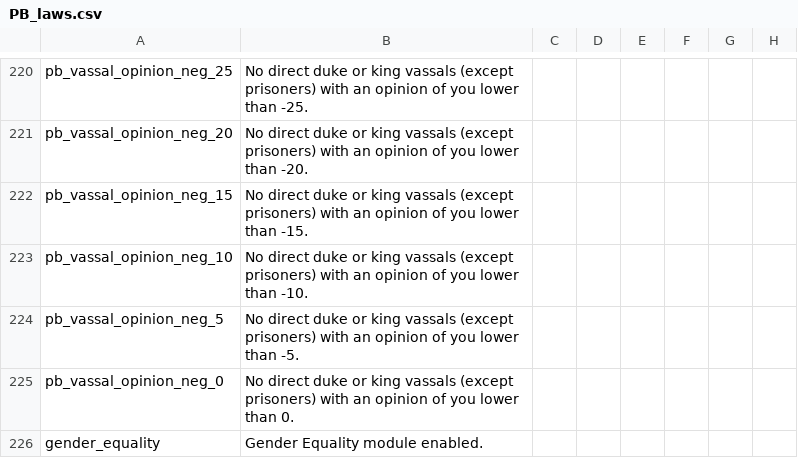
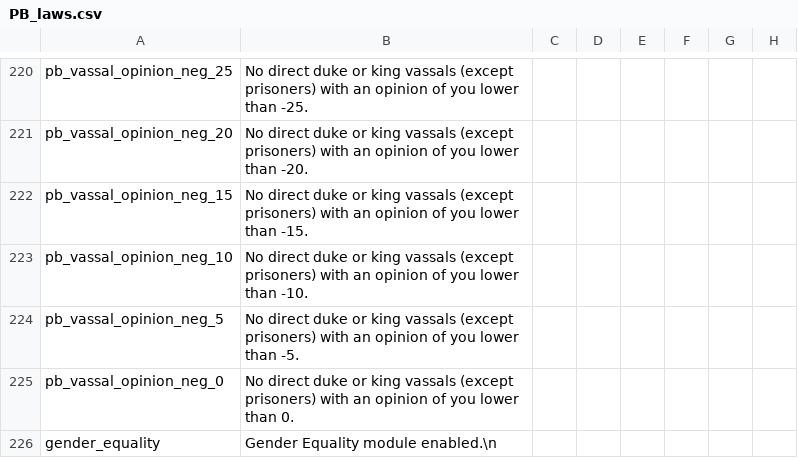
Before and after one commit to Meneth/PB-git, a CSV file: ProjectBalance/localisation/PB_laws.csv, drawn as a sheet; only a part is shown, gaps mark what is left out; the diff names each change by its address in the sheet, - before the commit and + after, or states it on an @@ line.

```diff
--- a/ProjectBalance/localisation/PB_laws.csv
+++ b/ProjectBalance/localisation/PB_laws.csv
-B226: Gender Equality module enabled.
+B226: Gender Equality module enabled.\n
```
Also changed, not shown: 2 other files.
